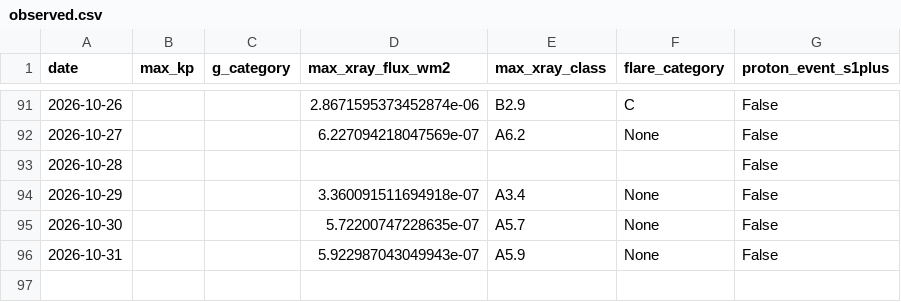
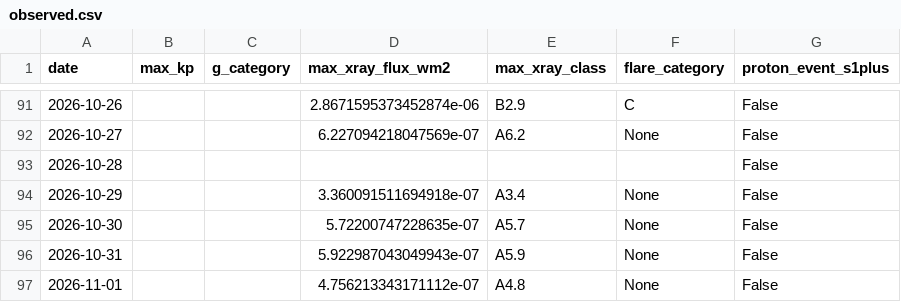
Before and after one commit to MetopRBr/space-weather-verify, a CSV file: data/observed.csv, drawn as a sheet; only a part is shown, gaps mark what is left out; the diff names each change by its address in the sheet, - before the commit and + after, or states it on an @@ line.

```diff
--- a/data/observed.csv
+++ b/data/observed.csv
+row 97: 2026-11-01 |  |  | 4.756213343171112e-07 | A4.8 | None | False
```
Also changed, not shown: data/forecasts.csv, data/scorecard.csv.
